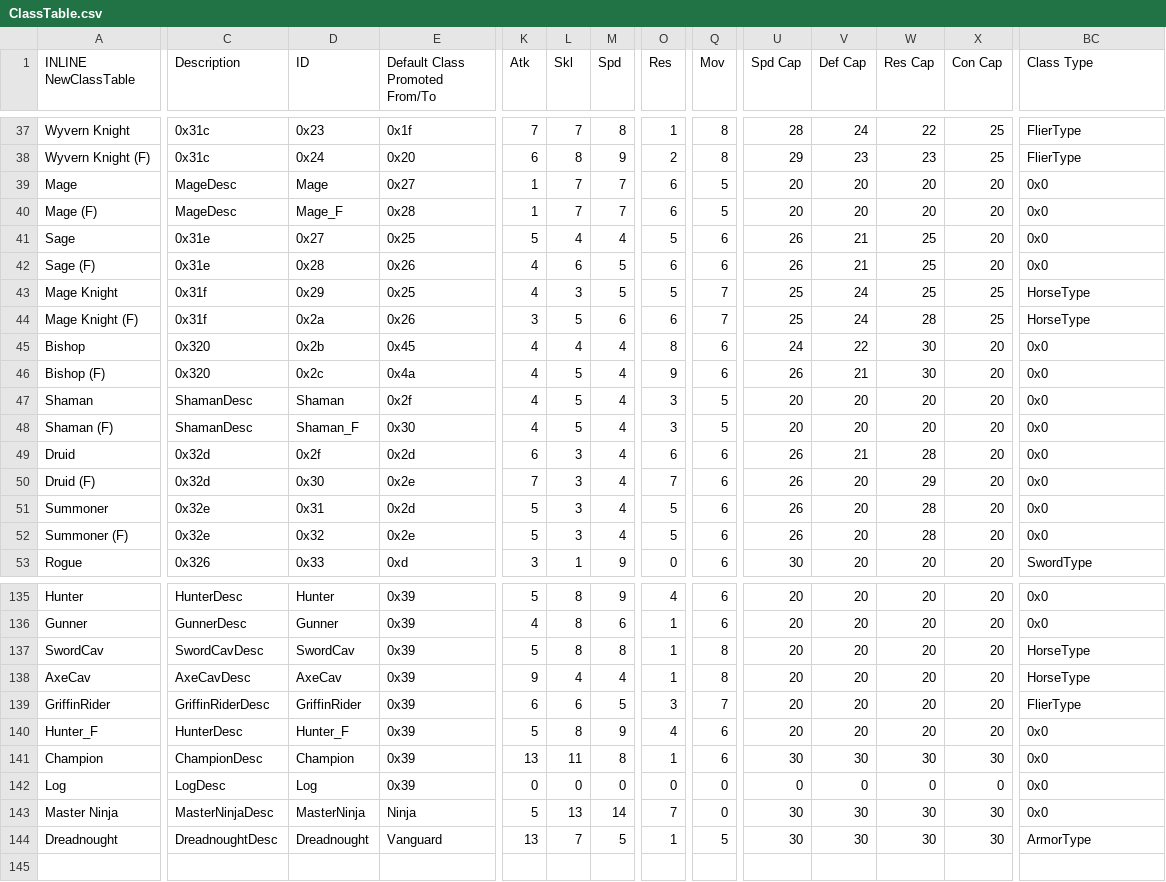
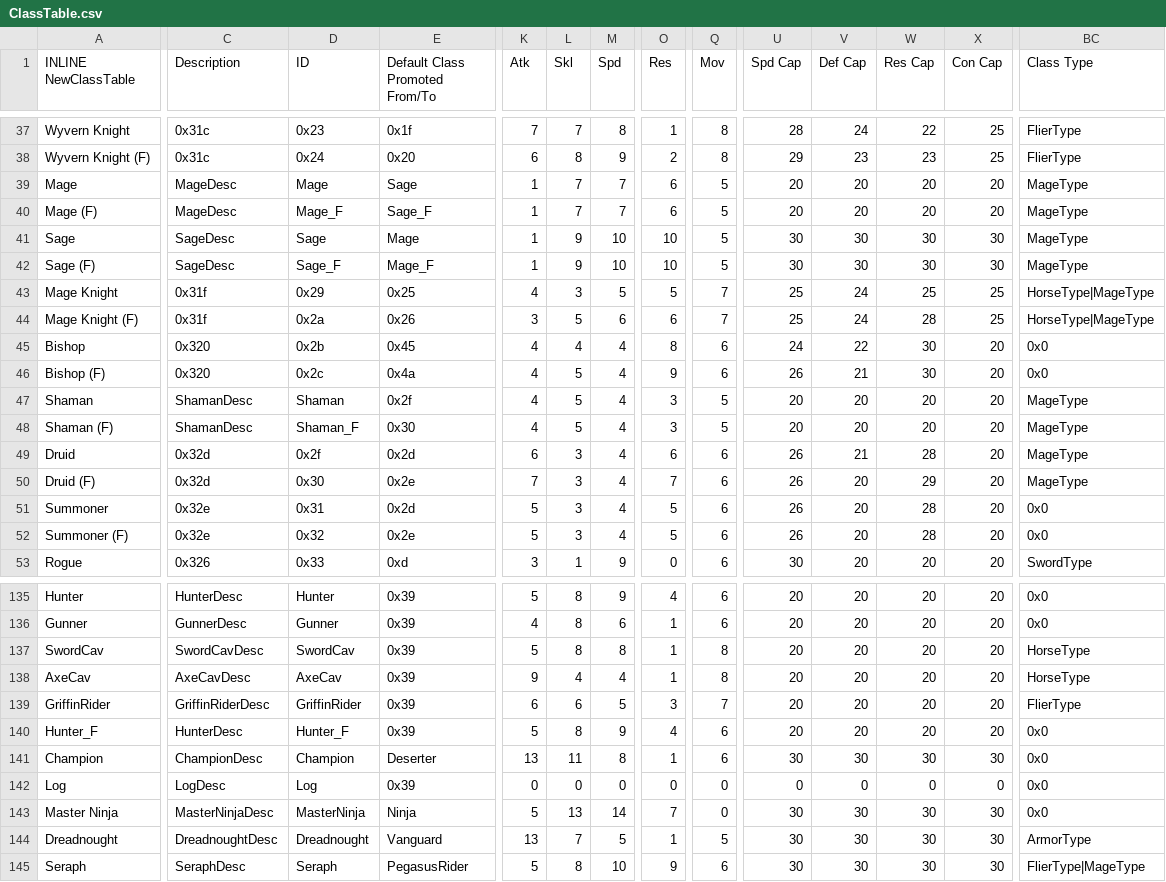
Before and after one commit to sme23/SkillSystem_FE8, a CSV file: Tables/NightmareModules/CharactersClasses/ClassTable.csv, drawn as a sheet; only a part is shown, gaps mark what is left out; rows hold the shown columns only; the diff covers the shown part only; the diff names each change by its address in the sheet, - before the commit and + after, or states it on an @@ line.

```diff
--- a/Tables/NightmareModules/CharactersClasses/ClassTable.csv
+++ b/Tables/NightmareModules/CharactersClasses/ClassTable.csv
-E39 (Default Class Promoted From/To): 0x27
+E39 (Default Class Promoted From/To): Sage
-BC39:BC42 (Class Type): 0x0
+BC39:BC42 (Class Type): MageType
-E40 (Default Class Promoted From/To): 0x28
+E40 (Default Class Promoted From/To): Sage_F
-C41:C42 (Description): 0x31e
+C41:C42 (Description): SageDesc
-D41 (ID): 0x27
+D41 (ID): Sage
-E41 (Default Class Promoted From/To): 0x25
+E41 (Default Class Promoted From/To): Mage
-K41 (Atk): 5
+K41 (Atk): 1
-L41 (Skl): 4
+L41 (Skl): 9
-M41 (Spd): 4
+M41 (Spd): 10
-O41 (Res): 5
+O41 (Res): 10
-Q41:Q42 (Mov): 6
+Q41:Q42 (Mov): 5
-U41:U42 (Spd Cap): 26
+U41:U42 (Spd Cap): 30
-V41:V42 (Def Cap): 21
+V41:V42 (Def Cap): 30
-W41:W42 (Res Cap): 25
+W41:W42 (Res Cap): 30
-X41:X42 (Con Cap): 20
+X41:X42 (Con Cap): 30
-D42 (ID): 0x28
+D42 (ID): Sage_F
-E42 (Default Class Promoted From/To): 0x26
+E42 (Default Class Promoted From/To): Mage_F
-K42 (Atk): 4
+K42 (Atk): 1
-L42 (Skl): 6
+L42 (Skl): 9
-M42 (Spd): 5
+M42 (Spd): 10
-O42 (Res): 6
+O42 (Res): 10
-BC43:BC44 (Class Type): HorseType
+BC43:BC44 (Class Type): HorseType|MageType
-BC47:BC50 (Class Type): 0x0
+BC47:BC50 (Class Type): MageType
-E141 (Default Class Promoted From/To): 0x39
+E141 (Default Class Promoted From/To): Deserter
+row 145: Seraph | SeraphDesc | Seraph | PegasusRider | 5 | 8 | 10 | 9 | 6 | 30 | 30 | 30 | 30 | FlierType|MageType
```
Also changed, not shown: 56 edited cells elsewhere in this file, Tables/NightmareModules/CharactersClasses/MagClassEditor.csv, Tables/NightmareModules/Items/ItemTable.csv, 10 other files.
